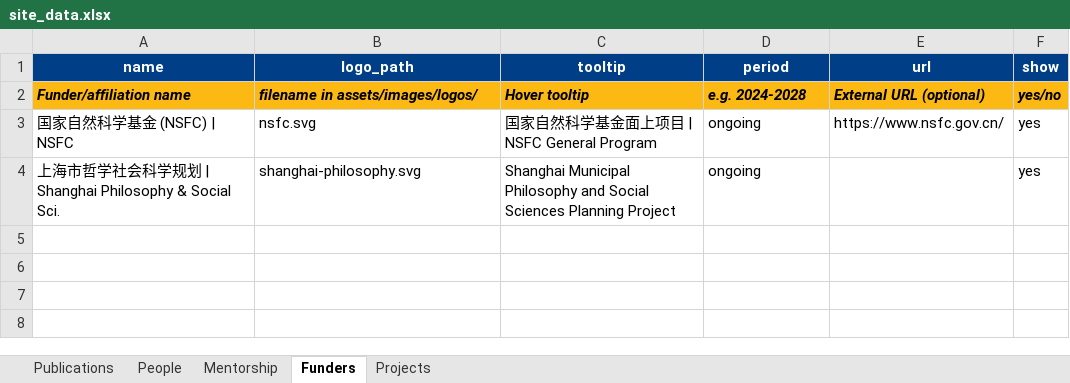
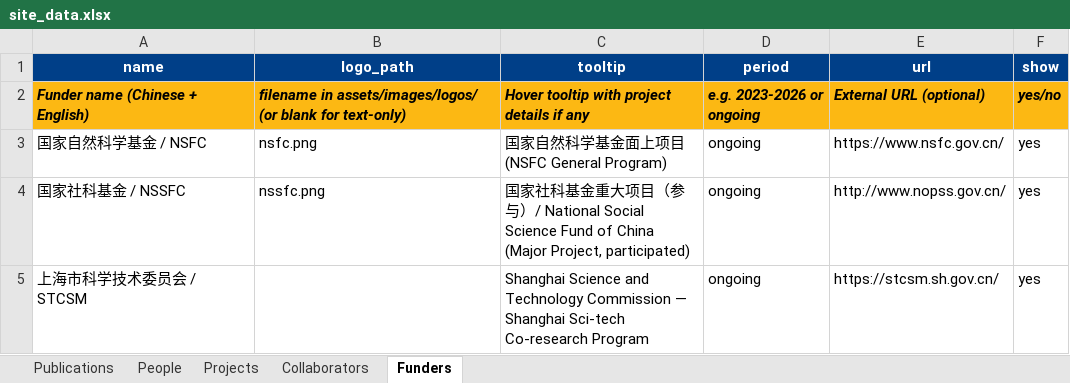
Before and after one commit to xmjiang-lab/xmjiang-lab.github.io, an Excel workbook: site_data.xlsx, sheet Funders, drawn as a sheet; values as stored, in another font and other column widths than the file's, no borders; removed rows and columns are numbered as before the commit, all else as after; the diff names each change by its address in the sheet, - before the commit and + after, or states it on an @@ line.

```diff
--- a/site_data.xlsx (sheet Funders)
+++ b/site_data.xlsx (sheet Funders)
-sheet tab: Mentorship
+sheet tab: Collaborators
@@ sheet tab order changed: Publications | People | Projects | Collaborators | Funders @@
-A2 (name): Funder/affiliation name
+A2 (name): Funder name (Chinese + English)
-B2 (logo_path): filename in assets/images/logos/
+B2 (logo_path): filename in assets/images/logos/ (or blank for text-only)
-C2 (tooltip): Hover tooltip
+C2 (tooltip): Hover tooltip with project details if any
-D2 (period): e.g. 2024-2028
+D2 (period): e.g. 2023-2026 or ongoing
-A3 (name): 国家自然科学基金 (NSFC) | NSFC
+A3 (name): 国家自然科学基金 / NSFC
-B3 (logo_path): nsfc.svg
+B3 (logo_path): nsfc.png
-C3 (tooltip): 国家自然科学基金面上项目 | NSFC General Program
+C3 (tooltip): 国家自然科学基金面上项目 (NSFC General Program)
-row 4: 上海市哲学社会科学规划 | Shanghai Philosophy & Social Sci. | shanghai-philosophy.svg | Shanghai Municipal Philosophy and Social Sciences Planning Project | ongoing |  | yes
+row 4: 国家社科基金 / NSSFC | nssfc.png | 国家社科基金重大项目（参与）/ National Social Science Fund of China (Major Project, participated) | ongoing | http://www.nopss.gov.cn/ | yes
+row 5: 上海市科学技术委员会 / STCSM |  | Shanghai Science and Technology Commission — Shanghai Sci-tech Co-research Program | ongoing | https://stcsm.sh.gov.cn/ | yes
```
Also changed, not shown: 10 other files.
